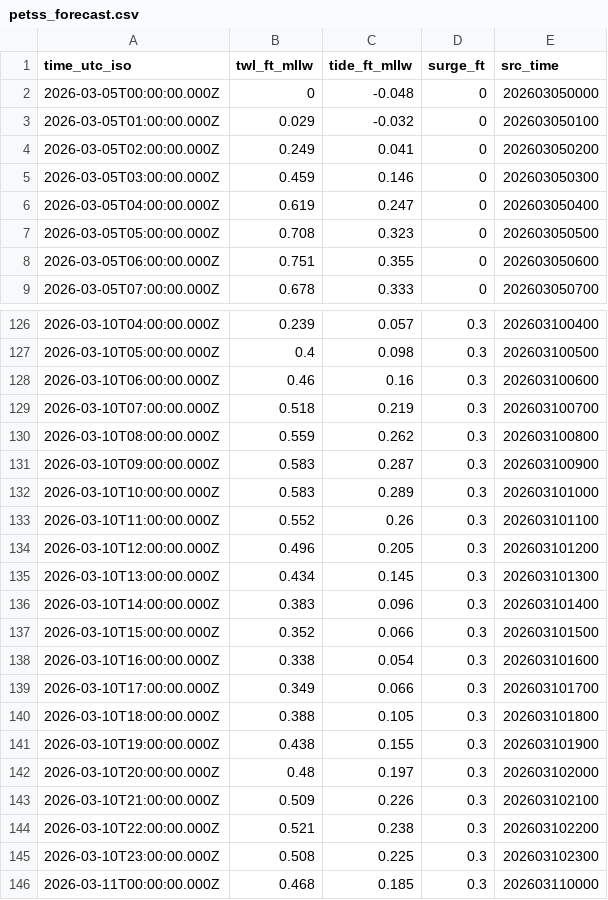
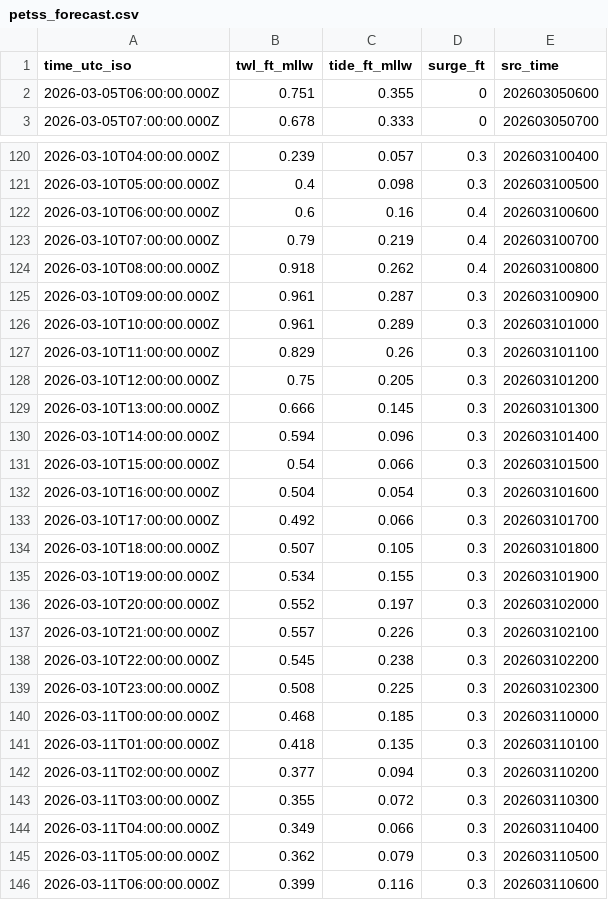
Before and after one commit to hondrospj/Mantoloking, a CSV file: data/petss_forecast.csv, drawn as a sheet; only a part is shown, gaps mark what is left out; the shorter side is filled out with more unchanged rows; the diff covers the shown part only.

```diff
--- a/data/petss_forecast.csv
+++ b/data/petss_forecast.csv
@@ -1,8 +1,2 @@
 time_utc_iso,twl_ft_mllw,tide_ft_mllw,surge_ft,src_time
-2026-03-05T00:00:00.000Z,0,-0.048,0,202603050000
-2026-03-05T01:00:00.000Z,0.029,-0.032,0,202603050100
-2026-03-05T02:00:00.000Z,0.249,0.041,0,202603050200
-2026-03-05T03:00:00.000Z,0.459,0.146,0,202603050300
-2026-03-05T04:00:00.000Z,0.619,0.247,0,202603050400
-2026-03-05T05:00:00.000Z,0.708,0.323,0,202603050500
 2026-03-05T06:00:00.000Z,0.751,0.355,0,202603050600
@@ -127,19 +121,19 @@ time_utc_iso,twl_ft_mllw,tide_ft_mllw,surge_ft,src_time
 2026-03-10T05:00:00.000Z,0.4,0.098,0.3,202603100500
-2026-03-10T06:00:00.000Z,0.46,0.16,0.3,202603100600
-2026-03-10T07:00:00.000Z,0.518,0.219,0.3,202603100700
-2026-03-10T08:00:00.000Z,0.559,0.262,0.3,202603100800
-2026-03-10T09:00:00.000Z,0.583,0.287,0.3,202603100900
-2026-03-10T10:00:00.000Z,0.583,0.289,0.3,202603101000
-2026-03-10T11:00:00.000Z,0.552,0.26,0.3,202603101100
-2026-03-10T12:00:00.000Z,0.496,0.205,0.3,202603101200
-2026-03-10T13:00:00.000Z,0.434,0.145,0.3,202603101300
-2026-03-10T14:00:00.000Z,0.383,0.096,0.3,202603101400
-2026-03-10T15:00:00.000Z,0.352,0.066,0.3,202603101500
-2026-03-10T16:00:00.000Z,0.338,0.054,0.3,202603101600
-2026-03-10T17:00:00.000Z,0.349,0.066,0.3,202603101700
-2026-03-10T18:00:00.000Z,0.388,0.105,0.3,202603101800
-2026-03-10T19:00:00.000Z,0.438,0.155,0.3,202603101900
-2026-03-10T20:00:00.000Z,0.48,0.197,0.3,202603102000
-2026-03-10T21:00:00.000Z,0.509,0.226,0.3,202603102100
-2026-03-10T22:00:00.000Z,0.521,0.238,0.3,202603102200
+2026-03-10T06:00:00.000Z,0.6,0.16,0.4,202603100600
+2026-03-10T07:00:00.000Z,0.79,0.219,0.4,202603100700
+2026-03-10T08:00:00.000Z,0.918,0.262,0.4,202603100800
+2026-03-10T09:00:00.000Z,0.961,0.287,0.3,202603100900
+2026-03-10T10:00:00.000Z,0.961,0.289,0.3,202603101000
+2026-03-10T11:00:00.000Z,0.829,0.26,0.3,202603101100
+2026-03-10T12:00:00.000Z,0.75,0.205,0.3,202603101200
+2026-03-10T13:00:00.000Z,0.666,0.145,0.3,202603101300
+2026-03-10T14:00:00.000Z,0.594,0.096,0.3,202603101400
+2026-03-10T15:00:00.000Z,0.54,0.066,0.3,202603101500
+2026-03-10T16:00:00.000Z,0.504,0.054,0.3,202603101600
+2026-03-10T17:00:00.000Z,0.492,0.066,0.3,202603101700
+2026-03-10T18:00:00.000Z,0.507,0.105,0.3,202603101800
+2026-03-10T19:00:00.000Z,0.534,0.155,0.3,202603101900
+2026-03-10T20:00:00.000Z,0.552,0.197,0.3,202603102000
+2026-03-10T21:00:00.000Z,0.557,0.226,0.3,202603102100
+2026-03-10T22:00:00.000Z,0.545,0.238,0.3,202603102200
 2026-03-10T23:00:00.000Z,0.508,0.225,0.3,202603102300
```
Also changed, not shown: 6 added rows and 42 edited cells elsewhere in this file, 3 other files.
